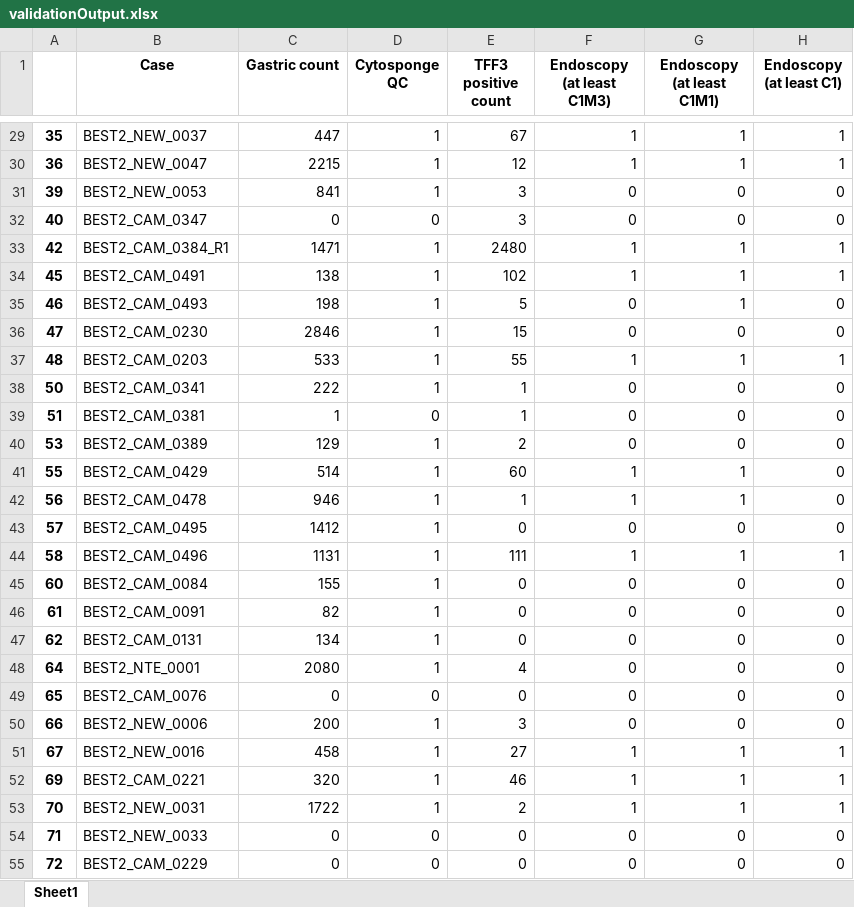
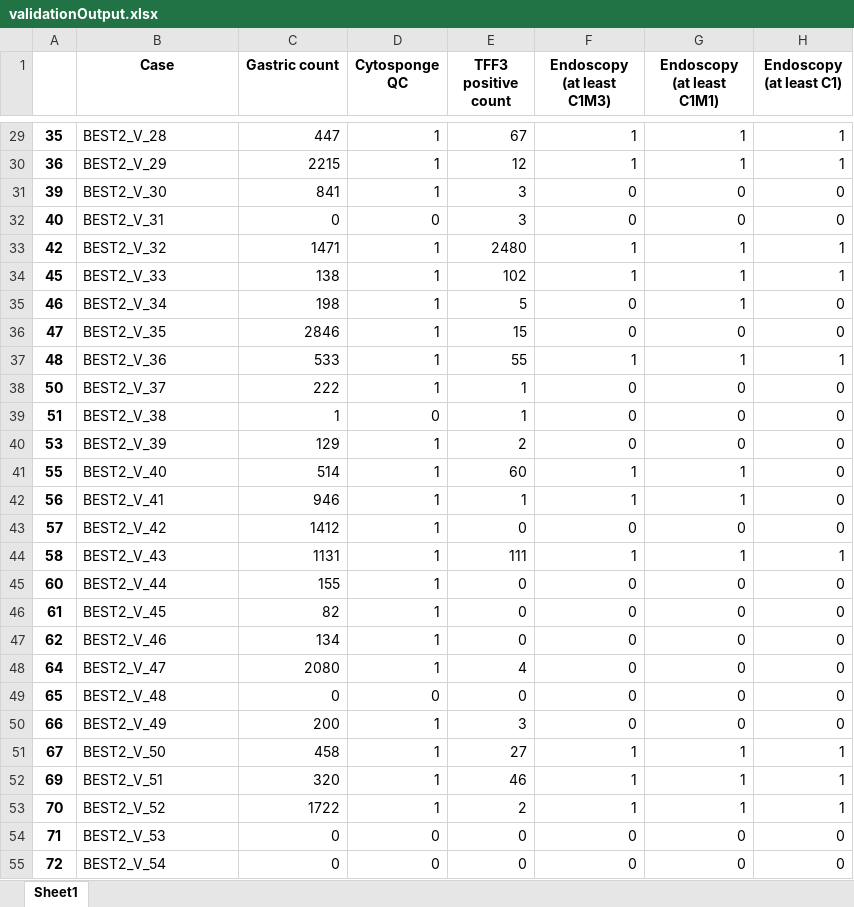
Before and after one commit to markowetzlab/cytosponge-triage, an Excel workbook: data/triageOutput/validationOutput.xlsx, sheet Sheet1, drawn as a sheet; only a part is shown, gaps mark what is left out; values as stored, in another font and other column widths than the file's, no borders; the diff covers the shown part only; the diff names each change by its address in the sheet, - before the commit and + after, or states it on an @@ line.

```diff
--- a/data/triageOutput/validationOutput.xlsx (sheet Sheet1)
+++ b/data/triageOutput/validationOutput.xlsx (sheet Sheet1)
-B29 (Case): BEST2_NEW_0037
+B29 (Case): BEST2_V_28
-B30 (Case): BEST2_NEW_0047
+B30 (Case): BEST2_V_29
-B31 (Case): BEST2_NEW_0053
+B31 (Case): BEST2_V_30
-B32 (Case): BEST2_CAM_0347
+B32 (Case): BEST2_V_31
-B33 (Case): BEST2_CAM_0384_R1
+B33 (Case): BEST2_V_32
-B34 (Case): BEST2_CAM_0491
+B34 (Case): BEST2_V_33
-B35 (Case): BEST2_CAM_0493
+B35 (Case): BEST2_V_34
-B36 (Case): BEST2_CAM_0230
+B36 (Case): BEST2_V_35
-B37 (Case): BEST2_CAM_0203
+B37 (Case): BEST2_V_36
-B38 (Case): BEST2_CAM_0341
+B38 (Case): BEST2_V_37
-B39 (Case): BEST2_CAM_0381
+B39 (Case): BEST2_V_38
-B40 (Case): BEST2_CAM_0389
+B40 (Case): BEST2_V_39
-B41 (Case): BEST2_CAM_0429
+B41 (Case): BEST2_V_40
-B42 (Case): BEST2_CAM_0478
+B42 (Case): BEST2_V_41
-B43 (Case): BEST2_CAM_0495
+B43 (Case): BEST2_V_42
-B44 (Case): BEST2_CAM_0496
+B44 (Case): BEST2_V_43
-B45 (Case): BEST2_CAM_0084
+B45 (Case): BEST2_V_44
-B46 (Case): BEST2_CAM_0091
+B46 (Case): BEST2_V_45
-B47 (Case): BEST2_CAM_0131
+B47 (Case): BEST2_V_46
-B48 (Case): BEST2_NTE_0001
+B48 (Case): BEST2_V_47
-B49 (Case): BEST2_CAM_0076
+B49 (Case): BEST2_V_48
-B50 (Case): BEST2_NEW_0006
+B50 (Case): BEST2_V_49
-B51 (Case): BEST2_NEW_0016
+B51 (Case): BEST2_V_50
-B52 (Case): BEST2_CAM_0221
+B52 (Case): BEST2_V_51
-B53 (Case): BEST2_NEW_0031
+B53 (Case): BEST2_V_52
-B54 (Case): BEST2_NEW_0033
+B54 (Case): BEST2_V_53
-B55 (Case): BEST2_CAM_0229
+B55 (Case): BEST2_V_54
```
Also changed, not shown: 498 edited cells elsewhere in this sheet, data/triageOutput/BEST3-validationOutput.xlsx, data/triageOutput/calibrationOutput.xlsx.
